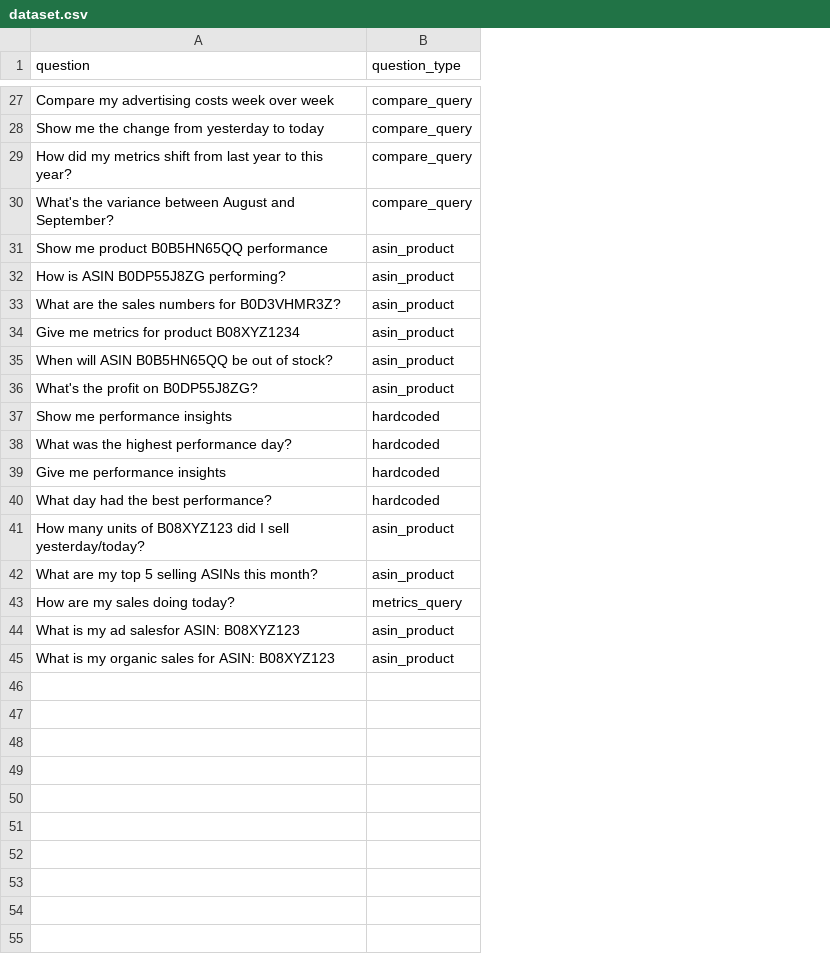
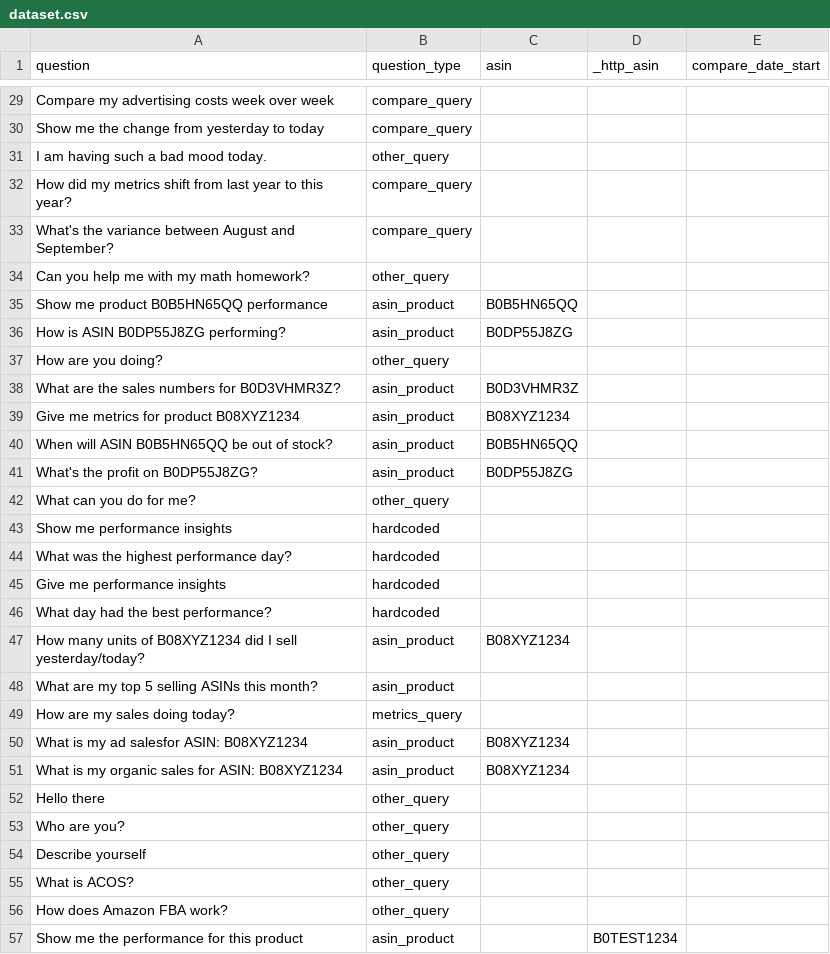
Before and after one commit to anne-creator/nyle_ai_assistant, a CSV file: evaluations/classifier_eval/dataset.csv, drawn as a sheet; only a part is shown, gaps mark what is left out; addresses are those after the commit; the diff covers the shown part only; the diff names each change by its address in the sheet, - before the commit and + after, or states it on an @@ line.

Commit message:
(refact) classifier with other_query node and modifiy the classifier test files with the preset stateAgent status after first 3 nodes, test accuracy 100% with 58 classifier specific test

```diff
--- a/evaluations/classifier_eval/dataset.csv
+++ b/evaluations/classifier_eval/dataset.csv
+column C (asin), rows 35-36: B0B5HN65QQ | B0DP55J8ZG; rows 38-41: B0D3VHMR3Z | B08XYZ1234 | B0B5HN65QQ | B0DP55J8ZG; rows 47-51: B08XYZ1234 |  |  | B08XYZ1234 | B08XYZ1234
+column D (_http_asin), empty
+column E (compare_date_start), empty
+row 31: I am having such a bad mood today. | other_query
+row 34: Can you help me with my math homework? | other_query
+row 37: How are you doing? | other_query
+row 42: What can you do for me? | other_query
-A47 (question): …units of B08XYZ123 did I…
+A47 (question): …units of B08XYZ1234 did I…
-A50 (question): What is my ad salesfor ASIN: B08XYZ123
+A50 (question): What is my ad salesfor ASIN: B08XYZ1234
-A51 (question): What is my organic sales for ASIN: B08XYZ123
+A51 (question): What is my organic sales for ASIN: B08XYZ1234
+row 52: Hello there | other_query
+row 53: Who are you? | other_query
+row 54: Describe yourself | other_query
+row 55: What is ACOS? | other_query
+row 56: How does Amazon FBA work? | other_query
+row 57: Show me the performance for this product | asin_product |  | B0TEST1234
```
Also changed, not shown: 4 added rows elsewhere in this file, 15 other files.
